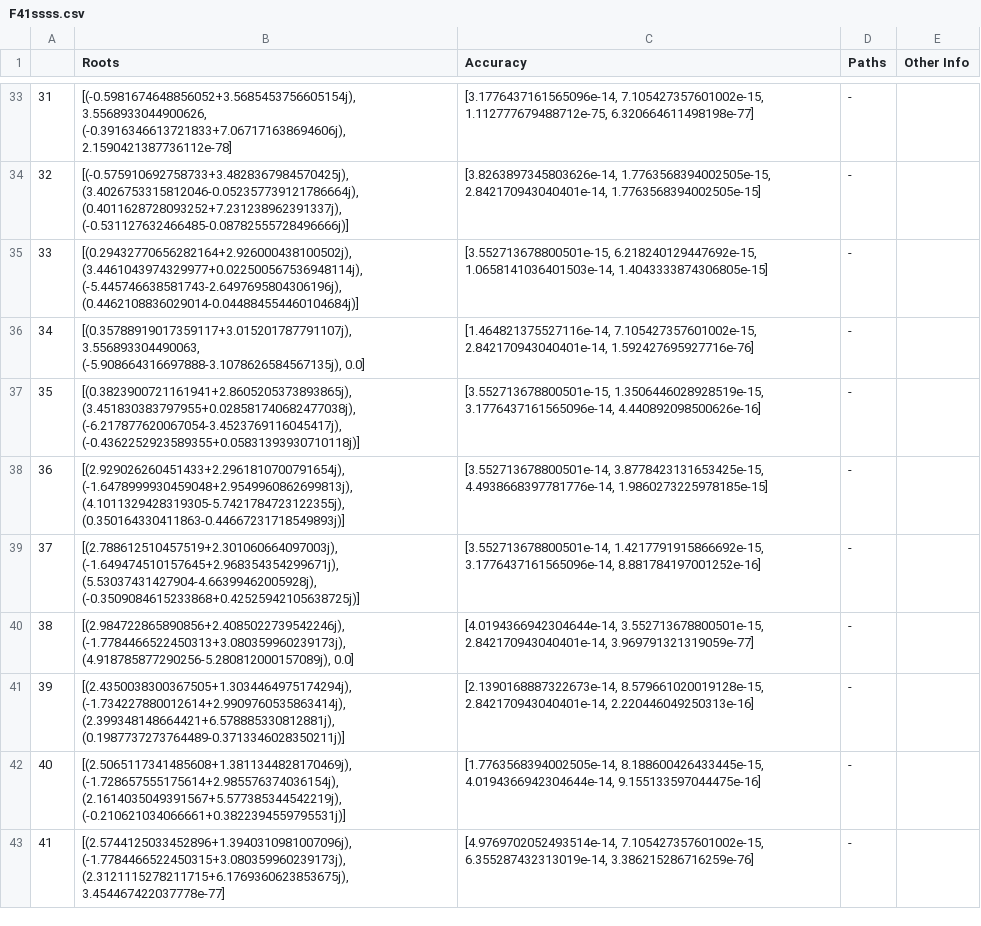
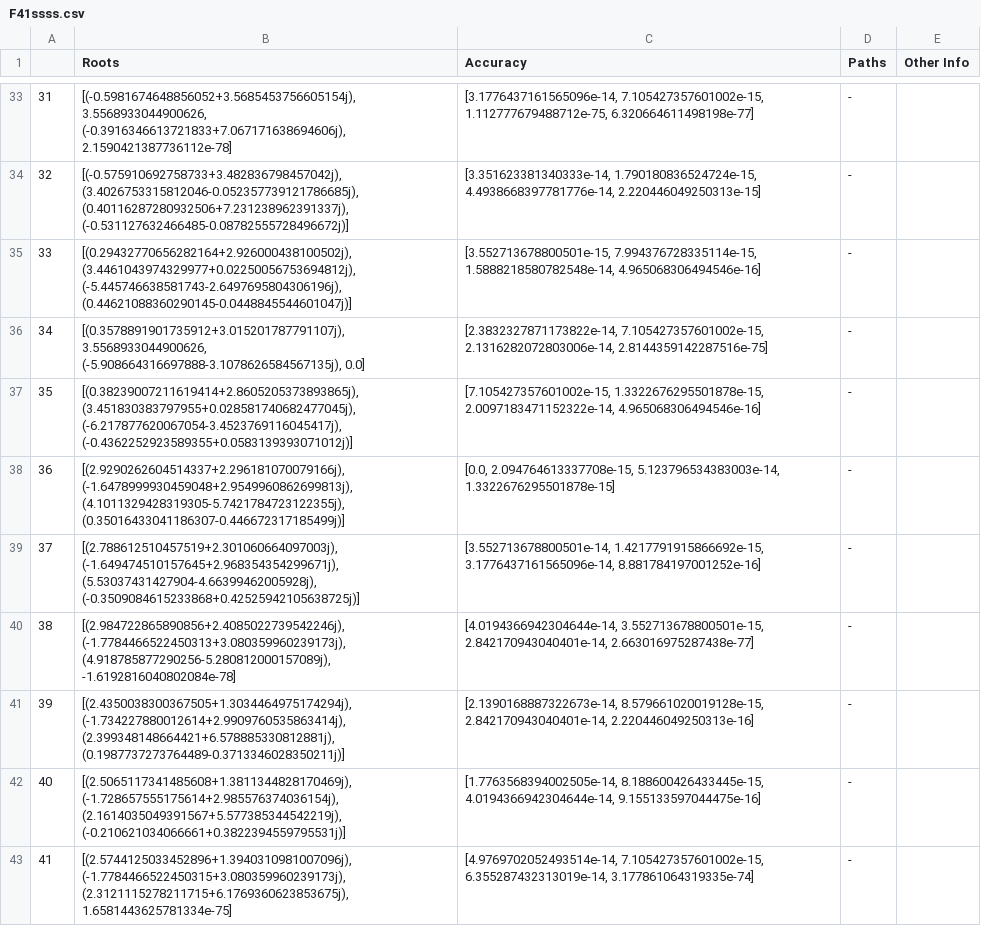
Before and after one commit to FreyaXH/Homotopy_Continuation, a CSV file: F41ssss.csv, drawn as a sheet; only a part is shown, gaps mark what is left out; the diff covers the shown part only.

```diff
--- a/F41ssss.csv
+++ b/F41ssss.csv
@@ -33,11 +33,11 @@
 31,"[(-0.5981674648856052+3.5685453756605154j), 3.5568933044900626, (-0.3916346613721833+7.067171638694606j), 2.1590421387736112e-78]","[3.1776437161565096e-14, 7.105427357601002e-15, 1.112777679488712e-75, 6.320664611498198e-77]",-,
-32,"[(-0.575910692758733+3.4828367984570425j), (3.4026753315812046-0.052357739121786664j), (0.4011628728093252+7.231238962391337j), (-0.531127632466485-0.08782555728496666j)]","[3.8263897345803626e-14, 1.7763568394002505e-15, 2.842170943040401e-14, 1.7763568394002505e-15]",-,
-33,"[(0.29432770656282164+2.926000438100502j), (3.4461043974329977+0.022500567536948114j), (-5.445746638581743-2.6497695804306196j), (0.4462108836029014-0.044884554460104684j)]","[3.552713678800501e-15, 6.218240129447692e-15, 1.0658141036401503e-14, 1.4043333874306805e-15]",-,
-34,"[(0.35788919017359117+3.015201787791107j), 3.556893304490063, (-5.908664316697888-3.1078626584567135j), 0.0]","[1.464821375527116e-14, 7.105427357601002e-15, 2.842170943040401e-14, 1.592427695927716e-76]",-,
-35,"[(0.3823900721161941+2.8605205373893865j), (3.451830383797955+0.028581740682477038j), (-6.217877620067054-3.4523769116045417j), (-0.4362252923589355+0.05831393930710118j)]","[3.552713678800501e-15, 1.3506446028928519e-15, 3.1776437161565096e-14, 4.440892098500626e-16]",-,
-36,"[(2.929026260451433+2.2961810700791654j), (-1.6478999930459048+2.9549960862699813j), (4.1011329428319305-5.7421784723122355j), (0.350164330411863-0.44667231718549893j)]","[3.552713678800501e-14, 3.8778423131653425e-15, 4.4938668397781776e-14, 1.9860273225978185e-15]",-,
+32,"[(-0.575910692758733+3.482836798457042j), (3.4026753315812046-0.052357739121786685j), (0.40116287280932506+7.231238962391337j), (-0.531127632466485-0.08782555728496672j)]","[3.351623381340333e-14, 1.790180836524724e-15, 4.4938668397781776e-14, 2.220446049250313e-15]",-,
+33,"[(0.29432770656282164+2.926000438100502j), (3.4461043974329977+0.02250056753694812j), (-5.445746638581743-2.6497695804306196j), (0.44621088360290145-0.0448845544601047j)]","[3.552713678800501e-15, 7.994376728335114e-15, 1.5888218580782548e-14, 4.965068306494546e-16]",-,
+34,"[(0.3578891901735912+3.015201787791107j), 3.5568933044900626, (-5.908664316697888-3.1078626584567135j), 0.0]","[2.3832327871173822e-14, 7.105427357601002e-15, 2.1316282072803006e-14, 2.8144359142287516e-75]",-,
+35,"[(0.38239007211619414+2.8605205373893865j), (3.451830383797955+0.028581740682477045j), (-6.217877620067054-3.4523769116045417j), (-0.4362252923589355+0.0583139393071012j)]","[7.105427357601002e-15, 1.3322676295501878e-15, 2.0097183471152322e-14, 4.965068306494546e-16]",-,
+36,"[(2.9290262604514337+2.296181070079166j), (-1.6478999930459048+2.9549960862699813j), (4.1011329428319305-5.7421784723122355j), (0.35016433041186307-0.446672317185499j)]","[0.0, 2.094764613337708e-15, 5.123796534383003e-14, 1.3322676295501878e-15]",-,
 37,"[(2.788612510457519+2.301060664097003j), (-1.649474510157645+2.968354354299671j), (5.53037431427904-4.66399462005928j), (-0.3509084615233868+0.42525942105638725j)]","[3.552713678800501e-14, 1.4217791915866692e-15, 3.1776437161565096e-14, 8.881784197001252e-16]",-,
-38,"[(2.984722865890856+2.4085022739542246j), (-1.7784466522450313+3.080359960239173j), (4.918785877290256-5.280812000157089j), 0.0]","[4.0194366942304644e-14, 3.552713678800501e-15, 2.842170943040401e-14, 3.969791321319059e-77]",-,
+38,"[(2.984722865890856+2.4085022739542246j), (-1.7784466522450313+3.080359960239173j), (4.918785877290256-5.280812000157089j), -1.6192816040802084e-78]","[4.0194366942304644e-14, 3.552713678800501e-15, 2.842170943040401e-14, 2.663016975287438e-77]",-,
 39,"[(2.4350038300367505+1.3034464975174294j), (-1.734227880012614+2.9909760535863414j), (2.399348148664421+6.578885330812881j), (0.1987737273764489-0.3713346028350211j)]","[2.1390168887322673e-14, 8.579661020019128e-15, 2.842170943040401e-14, 2.220446049250313e-16]",-,
 40,"[(2.5065117341485608+1.3811344828170469j), (-1.728657555175614+2.985576374036154j), (2.1614035049391567+5.577385344542219j), (-0.210621034066661+0.3822394559795531j)]","[1.7763568394002505e-14, 8.188600426433445e-15, 4.0194366942304644e-14, 9.155133597044475e-16]",-,
-41,"[(2.5744125033452896+1.3940310981007096j), (-1.7784466522450315+3.080359960239173j), (2.3121115278211715+6.1769360623853675j), 3.454467422037778e-77]","[4.9769702052493514e-14, 7.105427357601002e-15, 6.355287432313019e-14, 3.386215286716259e-76]",-,
+41,"[(2.5744125033452896+1.3940310981007096j), (-1.7784466522450315+3.080359960239173j), (2.3121115278211715+6.1769360623853675j), 1.6581443625781334e-75]","[4.9769702052493514e-14, 7.105427357601002e-15, 6.355287432313019e-14, 3.177861064319335e-74]",-,
```
Also changed, not shown: 140 edited cells elsewhere in this file, 3 other files.
